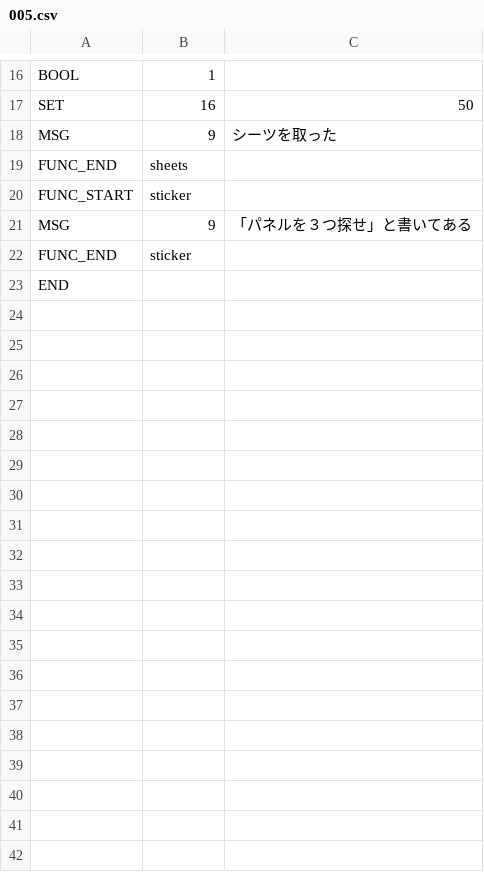
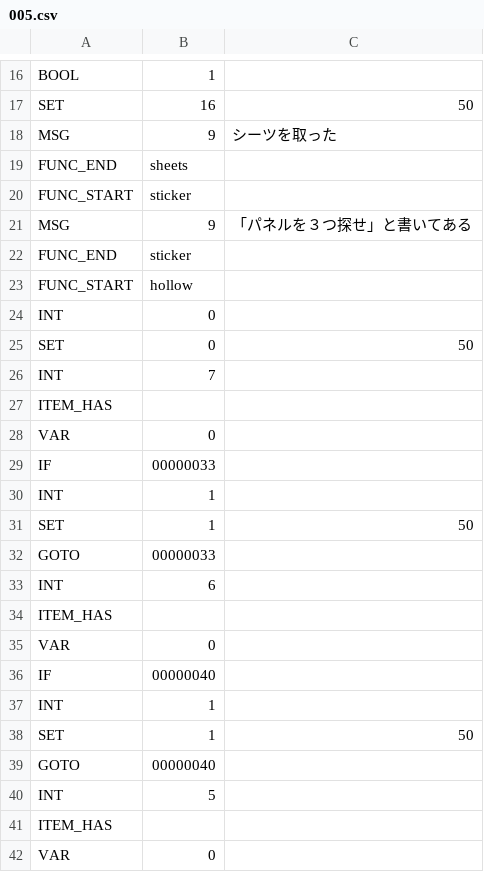
Before and after one commit to syun77/EscEditor6, a CSV file: assets/data/scene005/005.csv, drawn as a sheet; only a part is shown, gaps mark what is left out; the shorter side is filled out with more unchanged rows; the diff covers the shown part only; the diff names each change by its address in the sheet, - before the commit and + after, or states it on an @@ line.

```diff
--- a/assets/data/scene005/005.csv
+++ b/assets/data/scene005/005.csv
+row 23: FUNC_START | hollow
+row 24: INT | 0
+row 25: SET | 0 | 50
+row 26: INT | 7
+row 27: ITEM_HAS
+row 28: VAR | 0
+row 29: IF | 00000033
+row 30: INT | 1
+row 31: SET | 1 | 50
+row 32: GOTO | 00000033
+row 33: INT | 6
+row 34: ITEM_HAS
+row 35: VAR | 0
+row 36: IF | 00000040
+row 37: INT | 1
+row 38: SET | 1 | 50
+row 39: GOTO | 00000040
+row 40: INT | 5
+row 41: ITEM_HAS
+row 42: VAR | 0
```
Also changed, not shown: 28 added rows elsewhere in this file, 7 other files.
